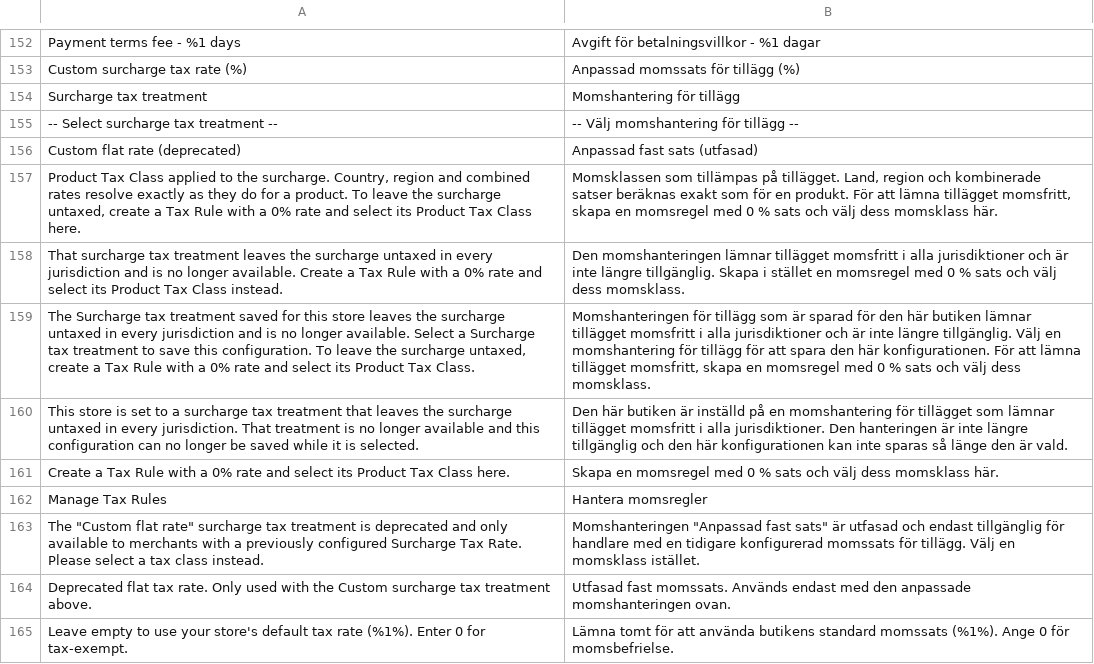
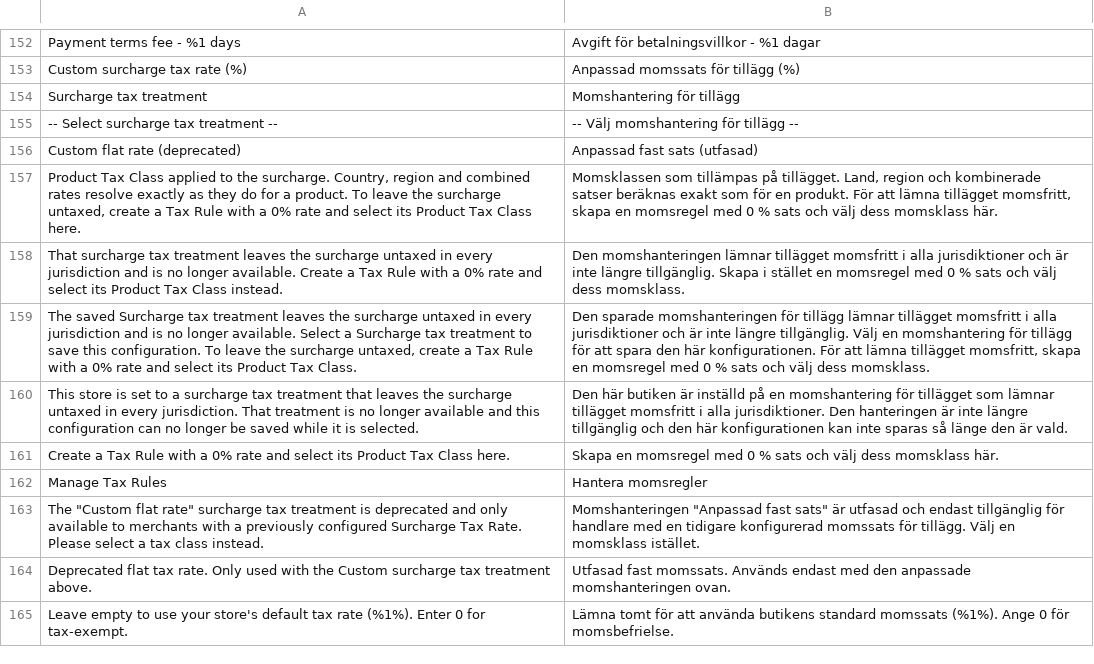
Before and after one commit to two-inc/magento-plugin, a CSV file: i18n/sv_SE.csv, drawn as a sheet; only a part is shown, gaps mark what is left out.

```diff
--- a/i18n/sv_SE.csv
+++ b/i18n/sv_SE.csv
@@ -158,3 +158,3 @@
 "That surcharge tax treatment leaves the surcharge untaxed in every jurisdiction and is no longer available. Create a Tax Rule with a 0% rate and select its Product Tax Class instead.","Den momshanteringen lämnar tillägget momsfritt i alla jurisdiktioner och är inte längre tillgänglig. Skapa i stället en momsregel med 0 % sats och välj dess momsklass."
-"The Surcharge tax treatment saved for this store leaves the surcharge untaxed in every jurisdiction and is no longer available. Select a Surcharge tax treatment to save this configuration. To leave the surcharge untaxed, create a Tax Rule with a 0% rate and select its Product Tax Class.","Momshanteringen för tillägg som är sparad för den här butiken lämnar tillägget momsfritt i alla jurisdiktioner och är inte längre tillgänglig. Välj en momshantering för tillägg för att spara den här konfigurationen. För att lämna tillägget momsfritt, skapa en momsregel med 0 % sats och välj dess momsklass."
+"The saved Surcharge tax treatment leaves the surcharge untaxed in every jurisdiction and is no longer available. Select a Surcharge tax treatment to save this configuration. To leave the surcharge untaxed, create a Tax Rule with a 0% rate and select its Product Tax Class.","Den sparade momshanteringen för tillägg lämnar tillägget momsfritt i alla jurisdiktioner och är inte längre tillgänglig. Välj en momshantering för tillägg för att spara den här konfigurationen. För att lämna tillägget momsfritt, skapa en momsregel med 0 % sats och välj dess momsklass."
 "This store is set to a surcharge tax treatment that leaves the surcharge untaxed in every jurisdiction. That treatment is no longer available and this configuration can no longer be saved while it is selected.","Den här butiken är inställd på en momshantering för tillägget som lämnar tillägget momsfritt i alla jurisdiktioner. Den hanteringen är inte längre tillgänglig och den här konfigurationen kan inte sparas så länge den är vald."
```
Also changed, not shown: i18n/nb_NO.csv, i18n/nl_NL.csv, 6 other files.
